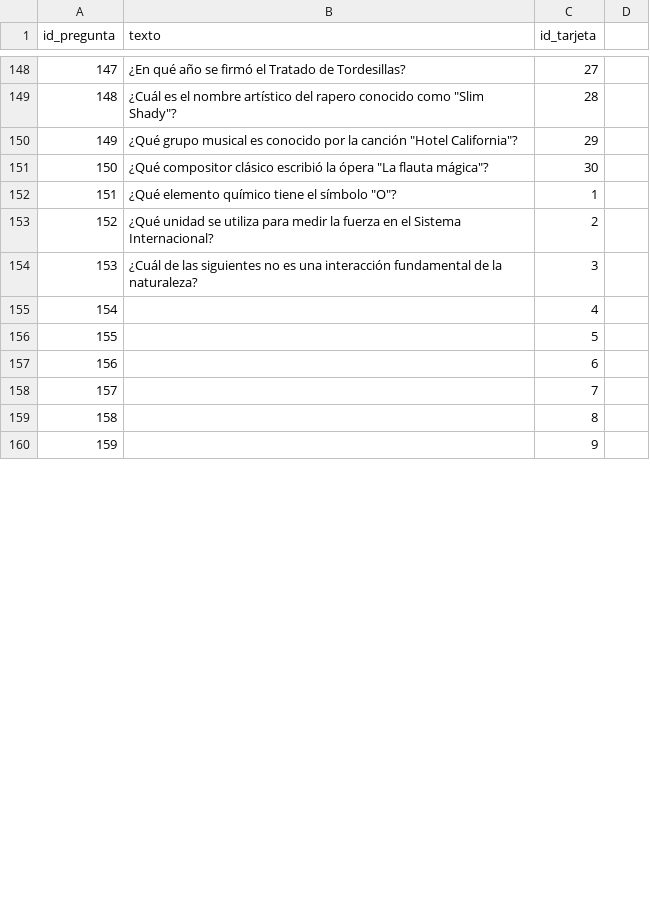
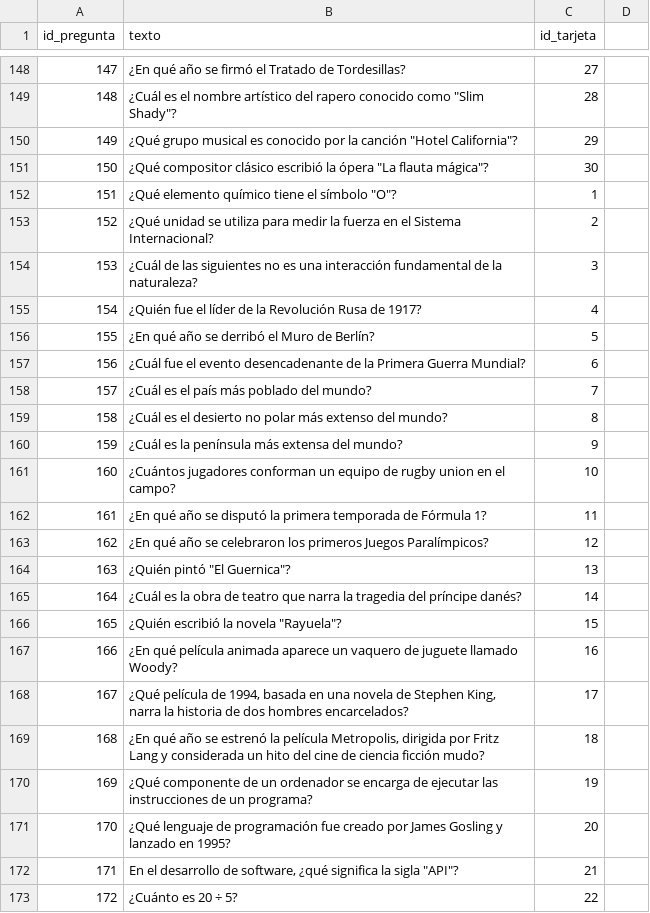
Before and after one commit to AntonioLC32/Proyecto-DAW, a CSV file: CSV/preguntas.csv, drawn as a sheet; only a part is shown, gaps mark what is left out; the diff covers the shown part only; the diff names each change by its address in the sheet, - before the commit and + after, or states it on an @@ line.

Commit message:
más preguntas

```diff
--- a/CSV/preguntas.csv
+++ b/CSV/preguntas.csv
-B155 (texto): (empty)
+B155 (texto): ¿Quién fue el líder de la Revolución Rusa de 1917?
-B156 (texto): (empty)
+B156 (texto): ¿En qué año se derribó el Muro de Berlín?
-B157 (texto): (empty)
+B157 (texto): ¿Cuál fue el evento desencadenante de la Primera Guerra Mundial?
-B158 (texto): (empty)
+B158 (texto): ¿Cuál es el país más poblado del mundo?
-B159 (texto): (empty)
+B159 (texto): ¿Cuál es el desierto no polar más extenso del mundo?
-B160 (texto): (empty)
+B160 (texto): ¿Cuál es la península más extensa del mundo?
+row 161: 160 | ¿Cuántos jugadores conforman un equipo de rugby union en el campo? | 10
+row 162: 161 | ¿En qué año se disputó la primera temporada de Fórmula 1? | 11
+row 163: 162 | ¿En qué año se celebraron los primeros Juegos Paralímpicos? | 12
+row 164: 163 | ¿Quién pintó "El Guernica"? | 13
+row 165: 164 | ¿Cuál es la obra de teatro que narra la tragedia del príncipe danés? | 14
+row 166: 165 | ¿Quién escribió la novela "Rayuela"? | 15
+row 167: 166 | ¿En qué película animada aparece un vaquero de juguete llamado Woody? | 16
+row 168: 167 | ¿Qué película de 1994, basada en una novela de Stephen King, narra la historia de dos hombres encarcelados? | 17
+row 169: 168 | ¿En qué año se estrenó la película Metropolis, dirigida por Fritz Lang y considerada un hito del cine de ciencia ficción mudo? | 18
+row 170: 169 | ¿Qué componente de un ordenador se encarga de ejecutar las instrucciones de un programa? | 19
+row 171: 170 | ¿Qué lenguaje de programación fue creado por James Gosling y lanzado en 1995? | 20
+row 172: 171 | En el desarrollo de software, ¿qué significa la sigla "API"? | 21
+row 173: 172 | ¿Cuánto es 20 ÷ 5? | 22
```
Also changed, not shown: 17 added rows, 20 removed rows and row numbers in column A elsewhere in this file, CSV/respuestas.csv, 1 other file.
